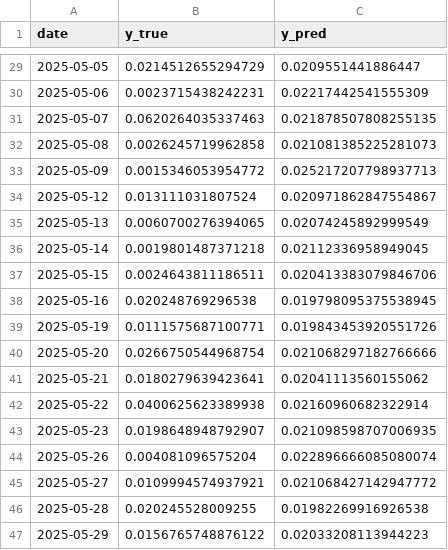
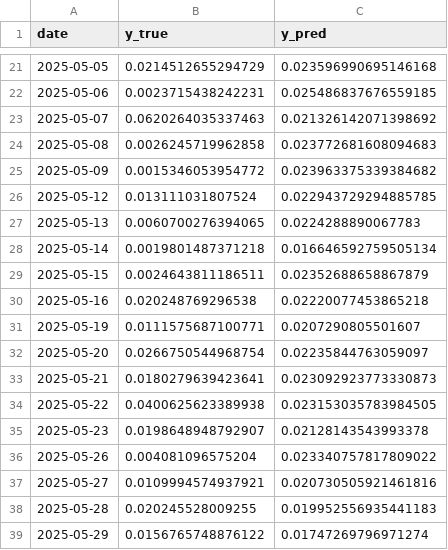
Before and after one commit to isom-ds/youtube-emotion-financial-modelling, a CSV file: data/fm_prelim/arx_baseline_predictions_r_btc.csv, drawn as a sheet; only a part is shown, gaps mark what is left out; the diff covers the shown part only.

```diff
--- a/data/fm_prelim/arx_baseline_predictions_r_btc.csv
+++ b/data/fm_prelim/arx_baseline_predictions_r_btc.csv
@@ -29,19 +21,19 @@ date,y_true,y_pred
-2025-05-05,0.0214512655294729,0.0209551441886447
-2025-05-06,0.0023715438242231,0.02217442541555309
-2025-05-07,0.0620264035337463,0.021878507808255135
-2025-05-08,0.0026245719962858,0.021081385225281073
-2025-05-09,0.0015346053954772,0.025217207798937713
-2025-05-12,0.013111031807524,0.020971862847554867
-2025-05-13,0.0060700276394065,0.02074245892999549
-2025-05-14,0.0019801487371218,0.02112336958949045
-2025-05-15,0.0024643811186511,0.020413383079846706
-2025-05-16,0.020248769296538,0.019798095375538945
-2025-05-19,0.0111575687100771,0.019843453920551726
-2025-05-20,0.0266750544968754,0.021068297182766666
-2025-05-21,0.0180279639423641,0.02041113560155062
-2025-05-22,0.0400625623389938,0.02160960682322914
-2025-05-23,0.0198648948792907,0.021098598707006935
-2025-05-26,0.004081096575204,0.022896666085080074
-2025-05-27,0.0109994574937921,0.021068427142947772
-2025-05-28,0.020245528009255,0.01982269916926538
-2025-05-29,0.0156765748876122,0.02033208113944223
+2025-05-05,0.0214512655294729,0.023596990695146168
+2025-05-06,0.0023715438242231,0.025486837676559185
+2025-05-07,0.0620264035337463,0.021326142071398692
+2025-05-08,0.0026245719962858,0.023772681608094683
+2025-05-09,0.0015346053954772,0.023963375339384682
+2025-05-12,0.013111031807524,0.022943729294885785
+2025-05-13,0.0060700276394065,0.0224288890067783
+2025-05-14,0.0019801487371218,0.016646592759505134
+2025-05-15,0.0024643811186511,0.02352688658867879
+2025-05-16,0.020248769296538,0.02220077453865218
+2025-05-19,0.0111575687100771,0.0207290805501607
+2025-05-20,0.0266750544968754,0.02235844763059097
+2025-05-21,0.0180279639423641,0.023092923773330873
+2025-05-22,0.0400625623389938,0.023153035783984505
+2025-05-23,0.0198648948792907,0.02128143543993378
+2025-05-26,0.004081096575204,0.023340757817809022
+2025-05-27,0.0109994574937921,0.020730505921461816
+2025-05-28,0.020245528009255,0.019952556935441183
+2025-05-29,0.0156765748876122,0.01747269796971274
```
Also changed, not shown: 8 removed rows and 19 edited cells elsewhere in this file, data/fm_prelim/arx_baseline_bootstrap.csv, data/fm_prelim/arx_emotion_bootstrap.csv, 46 other files.
